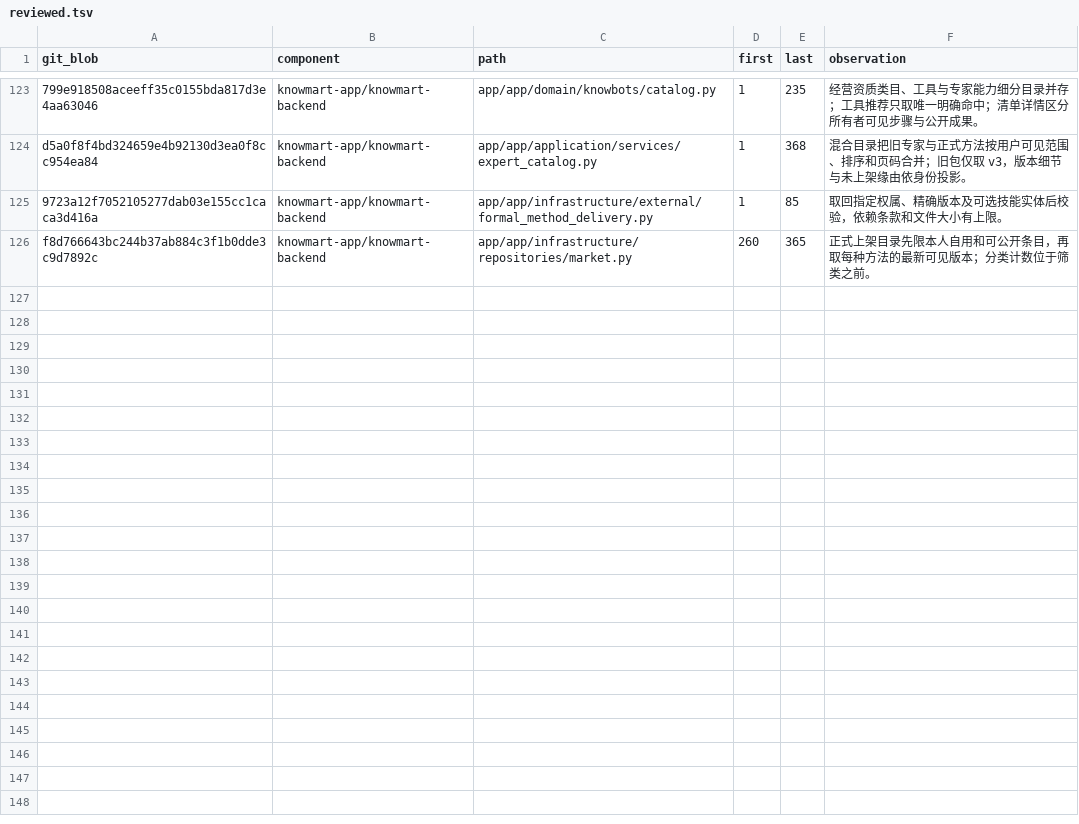
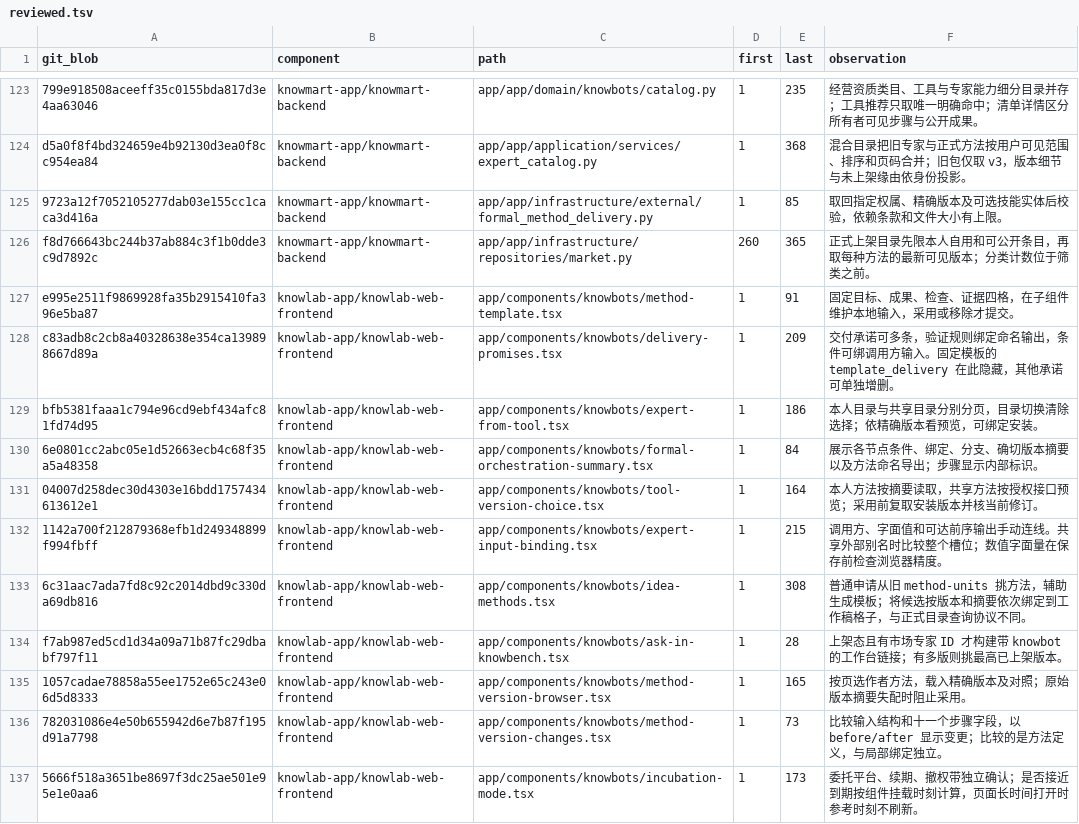
Before and after one commit to sunmoonlion/sunmoonun, a TSV file: scripts/results/2026-11-26-Luna十八组件逐行审查/reviewed.tsv, drawn as a sheet; only a part is shown, gaps mark what is left out; the diff covers the shown part only; the diff names each change by its address in the sheet, - before the commit and + after, or states it on an @@ line.

Commit message:
记录申请页方法来源与跨端钉版的逐行核对

```diff
--- a/scripts/results/2026-11-26-Luna十八组件逐行审查/reviewed.tsv
+++ b/scripts/results/2026-11-26-Luna十八组件逐行审查/reviewed.tsv
+row 127: e995e2511f9869928fa35b2915410fa396e5ba87 | knowlab-app/knowlab-web-frontend | app/components/knowbots/method-template.tsx | 1 | 91 | 固定目标、成果、检查、证据四格，在子组件维护本地输入，采用或移除才提交。
+row 128: c83adb8c2cb8a40328638e354ca139898667d89a | knowlab-app/knowlab-web-frontend | app/components/knowbots/delivery-promises.tsx | 1 | 209 | 交付承诺可多条，验证规则绑定命名输出，条件可绑调用方输入。固定模板的 template_delivery 在此隐藏，其他承诺可单独增删。
+row 129: bfb5381faaa1c794e96cd9ebf434afc81fd74d95 | knowlab-app/knowlab-web-frontend | app/components/knowbots/expert-from-tool.tsx | 1 | 186 | 本人目录与共享目录分别分页，目录切换清除选择；依精确版本看预览，可绑定安装。
+row 130: 6e0801cc2abc05e1d52663ecb4c68f35a5a48358 | knowlab-app/knowlab-web-frontend | app/components/knowbots/formal-orchestration-summary.tsx | 1 | 84 | 展示各节点条件、绑定、分支、确切版本摘要以及方法命名导出；步骤显示内部标识。
+row 131: 04007d258dec30d4303e16bdd1757434613612e1 | knowlab-app/knowlab-web-frontend | app/components/knowbots/tool-version-choice.tsx | 1 | 164 | 本人方法按摘要读取，共享方法按授权接口预览；采用前复取安装版本并核当前修订。
+row 132: 1142a700f212879368efb1d249348899f994fbff | knowlab-app/knowlab-web-frontend | app/components/knowbots/expert-input-binding.tsx | 1 | 215 | 调用方、字面值和可达前序输出手动连线。共享外部别名时比较整个槽位；数值字面量在保存前检查浏览器精度。
+row 133: 6c31aac7ada7fd8c92c2014dbd9c330da69db816 | knowlab-app/knowlab-web-frontend | app/components/knowbots/idea-methods.tsx | 1 | 308 | 普通申请从旧 method-units 挑方法，辅助生成模板；将候选按版本和摘要依次绑定到工作稿格子，与正式目录查询协议不同。
+row 134: f7ab987ed5cd1d34a09a71b87fc29dbabf797f11 | knowlab-app/knowlab-web-frontend | app/components/knowbots/ask-in-knowbench.tsx | 1 | 28 | 上架态且有市场专家 ID 才构建带 knowbot 的工作台链接；有多版则挑最高已上架版本。
+row 135: 1057cadae78858a55ee1752e65c243e06d5d8333 | knowlab-app/knowlab-web-frontend | app/components/knowbots/method-version-browser.tsx | 1 | 165 | 按页选作者方法，载入精确版本及对照；原始版本摘要失配时阻止采用。
+row 136: 782031086e4e50b655942d6e7b87f195d91a7798 | knowlab-app/knowlab-web-frontend | app/components/knowbots/method-version-changes.tsx | 1 | 73 | 比较输入结构和十一个步骤字段，以 before/after 显示变更；比较的是方法定义，与局部绑定独立。
+row 137: 5666f518a3651be8697f3dc25ae501e95e1e0aa6 | knowlab-app/knowlab-web-frontend | app/components/knowbots/incubation-mode.tsx | 1 | 173 | 委托平台、续期、撤权带独立确认；是否接近到期按组件挂载时刻计算，页面长时间打开时参考时刻不刷新。
```
Also changed, not shown: 11 added rows elsewhere in this file.
